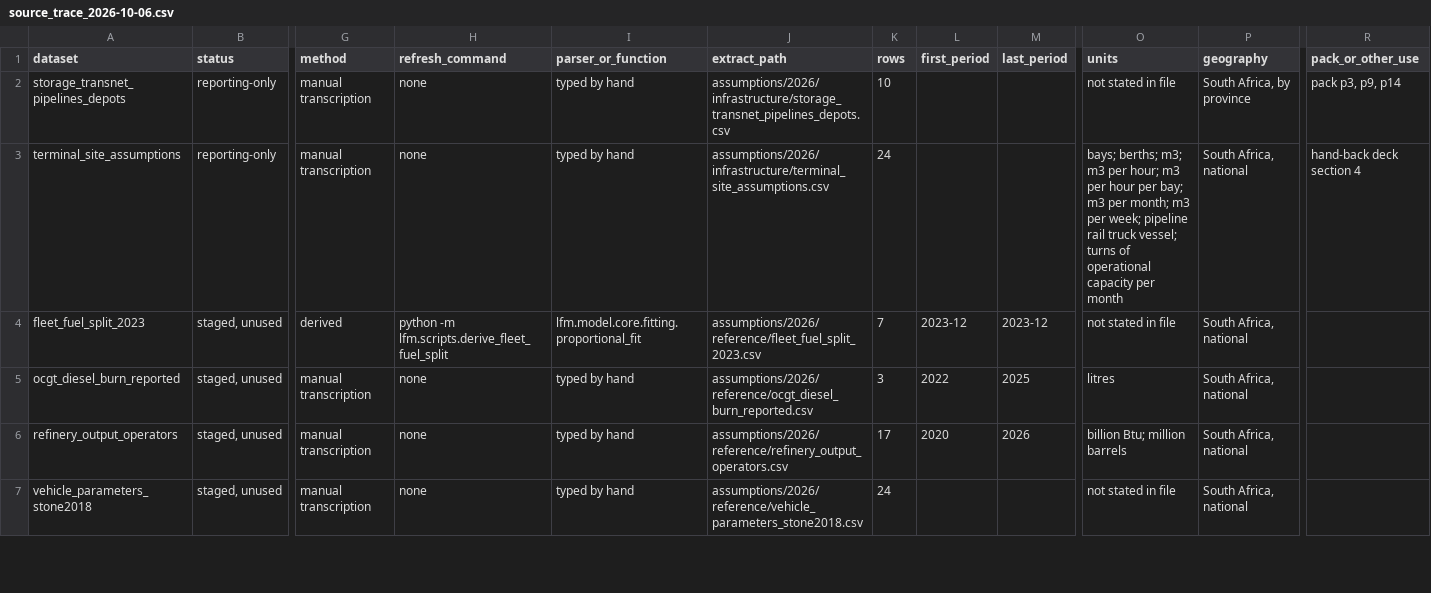
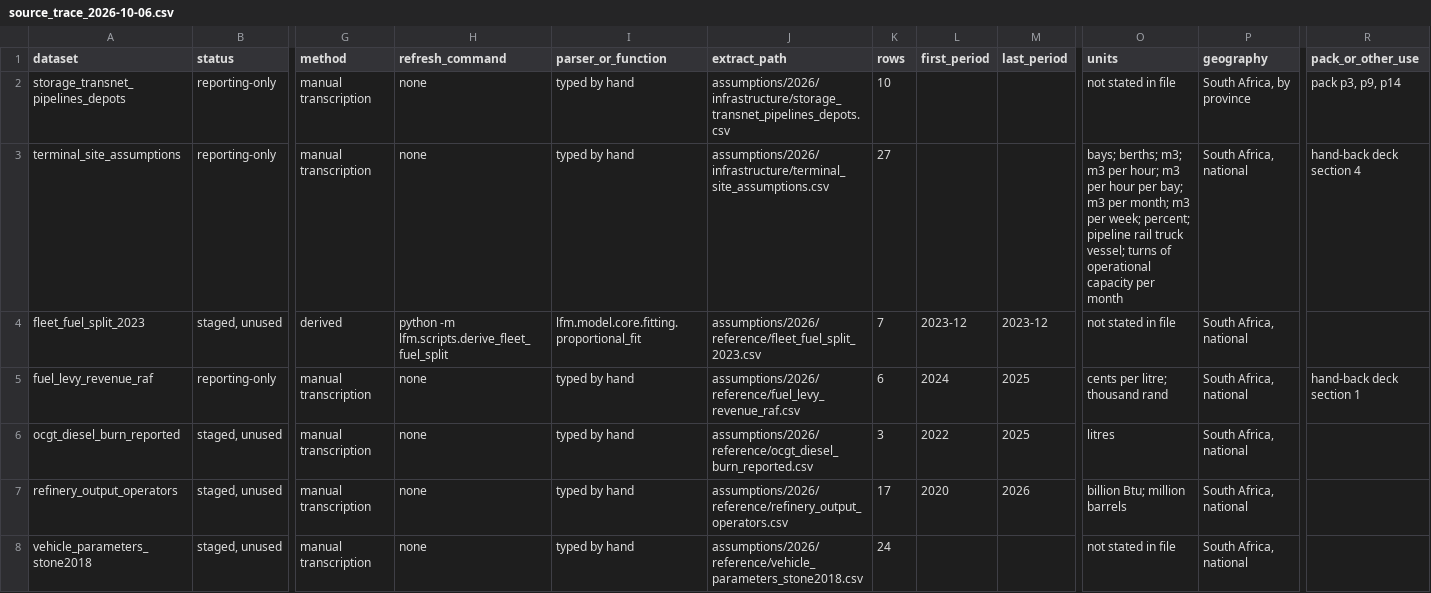
Before and after one commit to Africa-International-Advisors/liquid_fuels_model, a CSV file: workstreams/WS1_data_validation/source_trace_2026-10-06.csv, drawn as a sheet; only a part is shown, gaps mark what is left out; rows hold the shown columns only; the diff names each change by its address in the sheet, - before the commit and + after, or states it on an @@ line.

```diff
--- a/workstreams/WS1_data_validation/source_trace_2026-10-06.csv
+++ b/workstreams/WS1_data_validation/source_trace_2026-10-06.csv
-K3 (rows): 24
+K3 (rows): 27
-O3 (units): …per week; pipeline rail…
+O3 (units): …per week; percent; pipeline rail…
+row 5: fuel_levy_revenue_raf | reporting-only | manual transcription | none | typed by hand | assumptions/2026/reference/fuel_levy_revenue_raf.csv | 6 | 2024 | 2025 | cents per litre; thousand rand | South Africa, national | hand-back deck section 1
```
Also changed, not shown: 10 other files.
